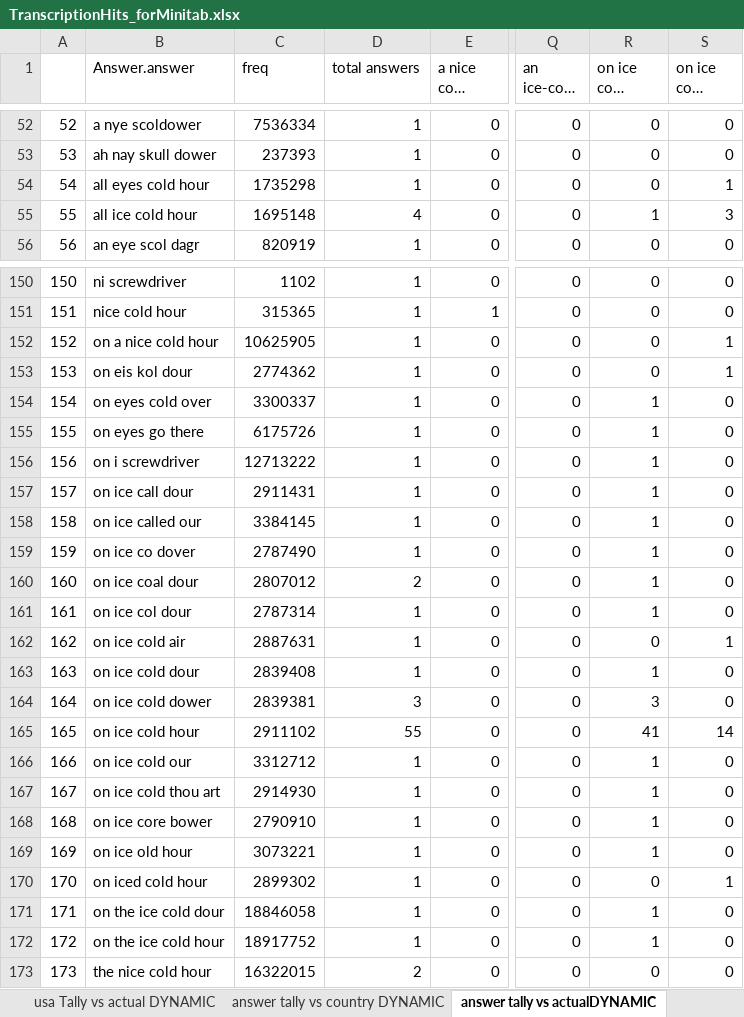
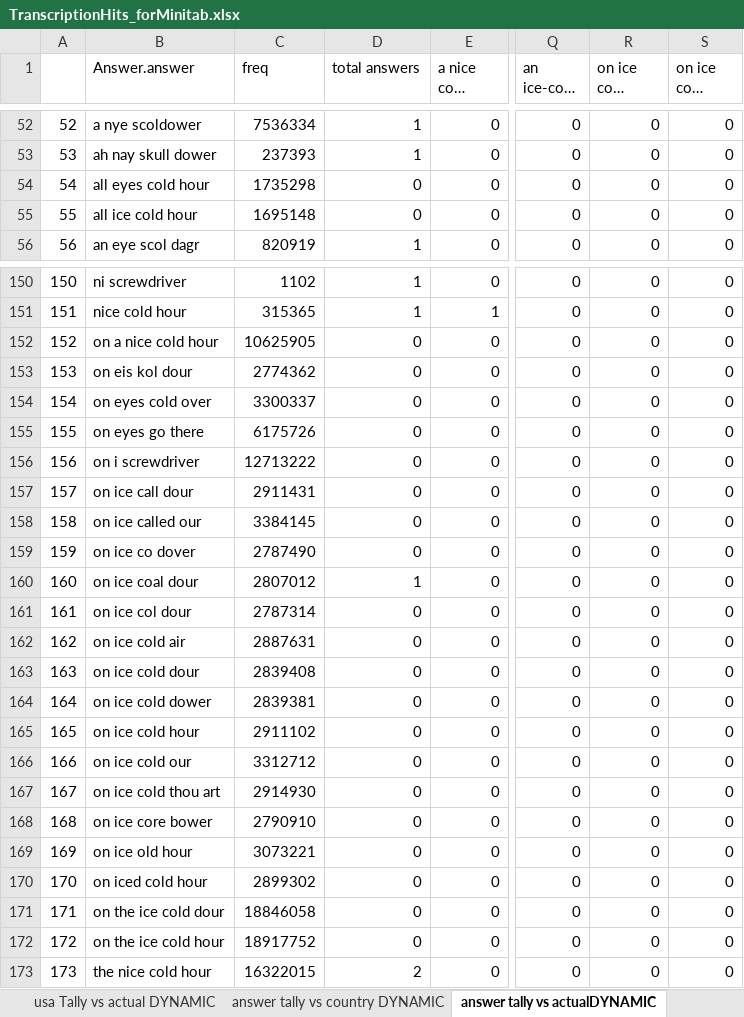
Before and after one commit to jenee/Thesis, an Excel workbook: MechanicalTurkStuff/TranscriptionHits_forMinitab.xlsx, sheet answer tally vs actualDYNAMIC, drawn as a sheet; only a part is shown, gaps mark what is left out; long unchanged cells end in …; values as stored, in another font and other column widths than the file's, no borders; conditional formats not drawn; the diff covers the shown part only; the diff names each change by its address in the sheet, - before the commit and + after, or states it on an @@ line.

```diff
--- a/MechanicalTurkStuff/TranscriptionHits_forMinitab.xlsx (sheet answer tally vs actualDYNAMIC)
+++ b/MechanicalTurkStuff/TranscriptionHits_forMinitab.xlsx (sheet answer tally vs actualDYNAMIC)
-D54 (total answers): 1
+D54 (total answers): 0
-S54 (on ice cold hour): 1
+S54 (on ice cold hour): 0
-D55 (total answers): 4
+D55 (total answers): 0
-R55 (on ice coal dower): 1
+R55 (on ice coal dower): 0
-S55 (on ice cold hour): 3
+S55 (on ice cold hour): 0
-D152:D159 (total answers): 1
+D152:D159 (total answers): 0
-S152:S153 (on ice cold hour): 1
+S152:S153 (on ice cold hour): 0
-R154:R161 (on ice coal dower): 1
+R154:R161 (on ice coal dower): 0
-D160 (total answers): 2
+D160 (total answers): 1
-D161:D163 (total answers): 1
+D161:D163 (total answers): 0
-S162 (on ice cold hour): 1
+S162 (on ice cold hour): 0
-R163 (on ice coal dower): 1
+R163 (on ice coal dower): 0
-D164 (total answers): 3
+D164 (total answers): 0
-R164 (on ice coal dower): 3
+R164 (on ice coal dower): 0
-D165 (total answers): 55
+D165 (total answers): 0
-R165 (on ice coal dower): 41
+R165 (on ice coal dower): 0
-S165 (on ice cold hour): 14
+S165 (on ice cold hour): 0
-D166:D172 (total answers): 1
+D166:D172 (total answers): 0
-R166:R169 (on ice coal dower): 1
+R166:R169 (on ice coal dower): 0
-S170 (on ice cold hour): 1
+S170 (on ice cold hour): 0
-R171:R172 (on ice coal dower): 1
+R171:R172 (on ice coal dower): 0
```
Also changed, not shown: 48 edited cells elsewhere in this sheet, sheet Batch_813445_batch_results.csv, sheet answer tally vs country DYNAMIC, sheet Unique Transcriptions DYNAMIC, sheet usa Tally vs actual DYNAMIC, sheet All Response Summary charts, sheet india Tally vs actual DYNAMIC, 1 more sheet, other sheet tabs, charts or pictures.
